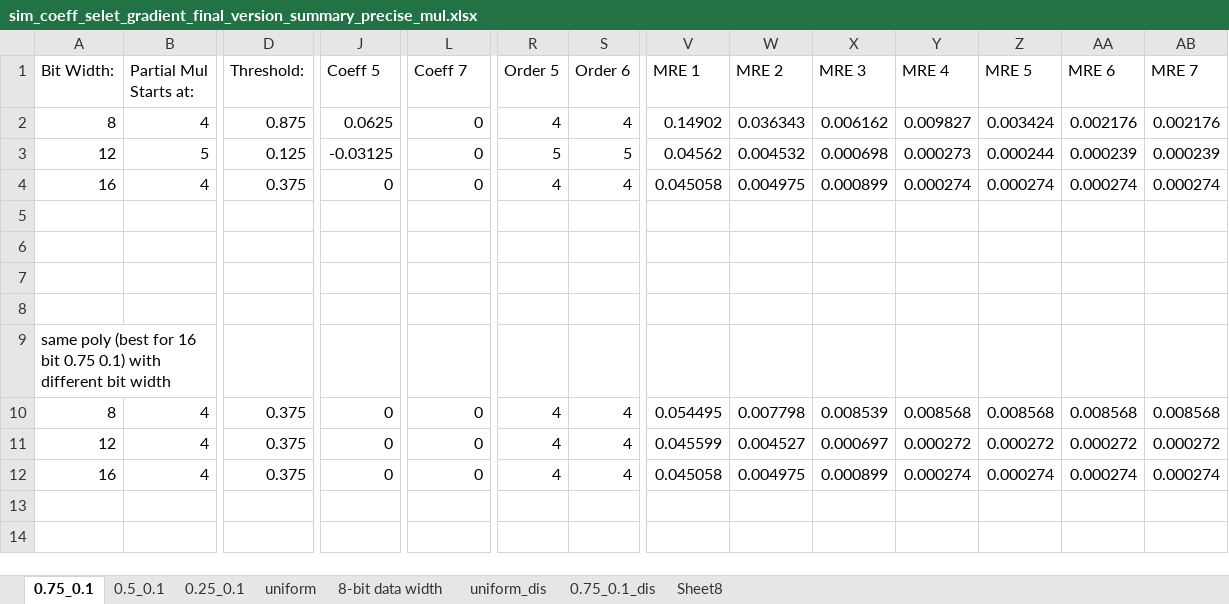
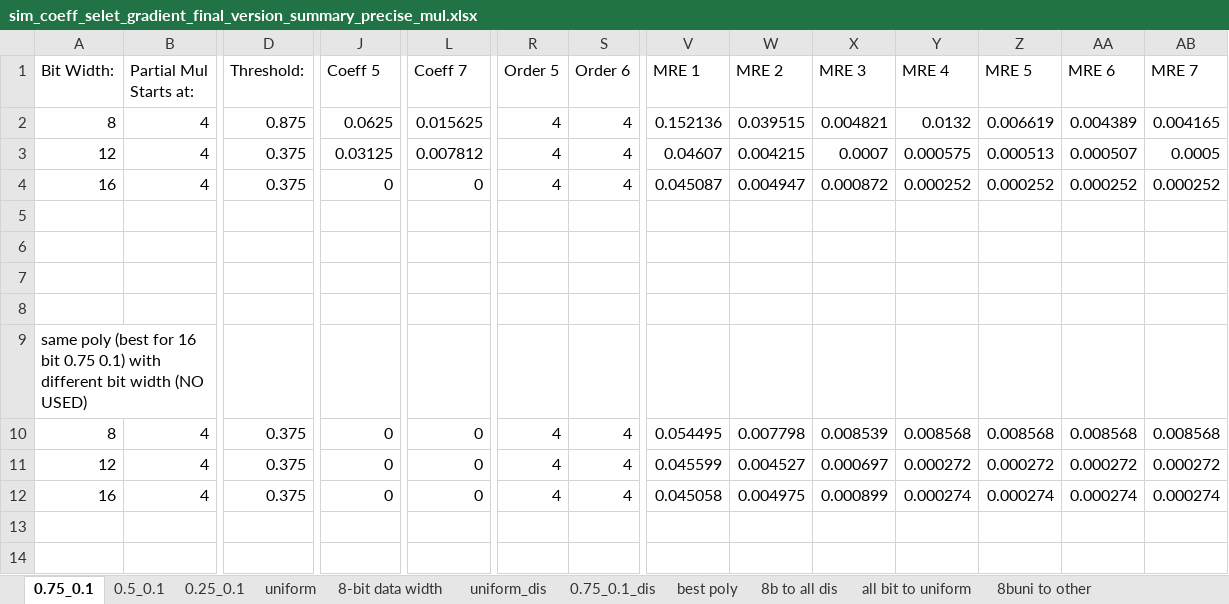
Before and after one commit to diwu1990/approximate_computing, an Excel workbook: unit/exp/software/sim_coeff_select_final_version/sim_coeff_selet_gradient_final_version_summary_precise_mul.xlsx, sheet 0.75_0.1, drawn as a sheet; only a part is shown, gaps mark what is left out; values as stored, in another font and other column widths than the file's, no borders; the diff covers the shown part only; the diff names each change by its address in the sheet, - before the commit and + after, or states it on an @@ line.

```diff
--- a/unit/exp/software/sim_coeff_select_final_version/sim_coeff_selet_gradient_final_version_summary_precise_mul.xlsx (sheet 0.75_0.1)
+++ b/unit/exp/software/sim_coeff_select_final_version/sim_coeff_selet_gradient_final_version_summary_precise_mul.xlsx (sheet 0.75_0.1)
-sheet tab: Sheet8
+sheet tab: best poly
+sheet tab: 8b to all dis
+sheet tab: all bit to uniform
+sheet tab: 8buni to other
-L2 (Coeff 7): 0
+L2 (Coeff 7): 0.015625
-V2 (MRE 1): 0.14902
+V2 (MRE 1): 0.152136
-W2 (MRE 2): 0.036343
+W2 (MRE 2): 0.039515
-X2 (MRE 3): 0.006162
+X2 (MRE 3): 0.004821
-Y2 (MRE 4): 0.009827
+Y2 (MRE 4): 0.0132
-Z2 (MRE 5): 0.003424
+Z2 (MRE 5): 0.006619
-AA2 (MRE 6): 0.002176
+AA2 (MRE 6): 0.004389
-AB2 (MRE 7): 0.002176
+AB2 (MRE 7): 0.004165
-B3 (Partial Mul Starts at:): 5
+B3 (Partial Mul Starts at:): 4
-D3 (Threshold:): 0.125
+D3 (Threshold:): 0.375
-J3 (Coeff 5): -0.03125
+J3 (Coeff 5): 0.03125
-L3 (Coeff 7): 0
+L3 (Coeff 7): 0.007812
-R3 (Order 5): 5
+R3 (Order 5): 4
-S3 (Order 6): 5
+S3 (Order 6): 4
-V3 (MRE 1): 0.04562
+V3 (MRE 1): 0.04607
-W3 (MRE 2): 0.004532
+W3 (MRE 2): 0.004215
-X3 (MRE 3): 0.000698
+X3 (MRE 3): 0.0007
-Y3 (MRE 4): 0.000273
+Y3 (MRE 4): 0.000575
-Z3 (MRE 5): 0.000244
+Z3 (MRE 5): 0.000513
-AA3 (MRE 6): 0.000239
+AA3 (MRE 6): 0.000507
-AB3 (MRE 7): 0.000239
+AB3 (MRE 7): 0.0005
-V4 (MRE 1): 0.045058
+V4 (MRE 1): 0.045087
-W4 (MRE 2): 0.004975
+W4 (MRE 2): 0.004947
-X4 (MRE 3): 0.000899
+X4 (MRE 3): 0.000872
-Y4 (MRE 4): 0.000274
+Y4 (MRE 4): 0.000252
-Z4 (MRE 5): 0.000274
+Z4 (MRE 5): 0.000252
-AA4 (MRE 6): 0.000274
+AA4 (MRE 6): 0.000252
-AB4 (MRE 7): 0.000274
+AB4 (MRE 7): 0.000252
-A9 (Bit Width:): …bit width
+A9 (Bit Width:): …bit width (NO USED)
```
Also changed, not shown: 35 edited cells elsewhere in this sheet, sheet 8-bit data width, sheet uniform, sheet 0.5_0.1, sheet best poly, sheet 0.25_0.1, sheet 0.75_0.1_dis, 1 more sheet, charts or pictures, unit/exp/software/sim_coeff_select_final_version/sim_coeff_selet_gradient_final_version_summary_appr_mul.xlsx, 22 other files.
